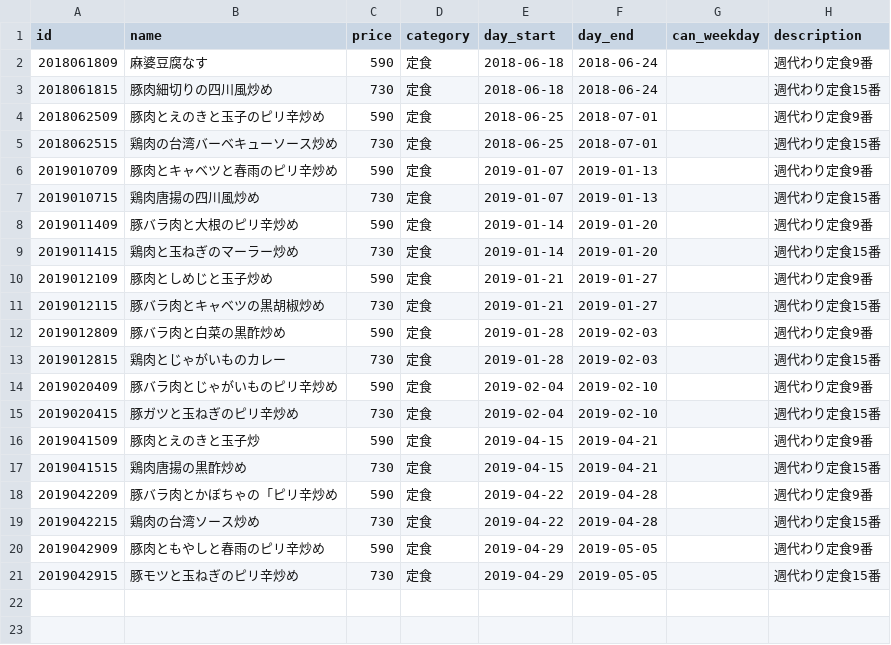
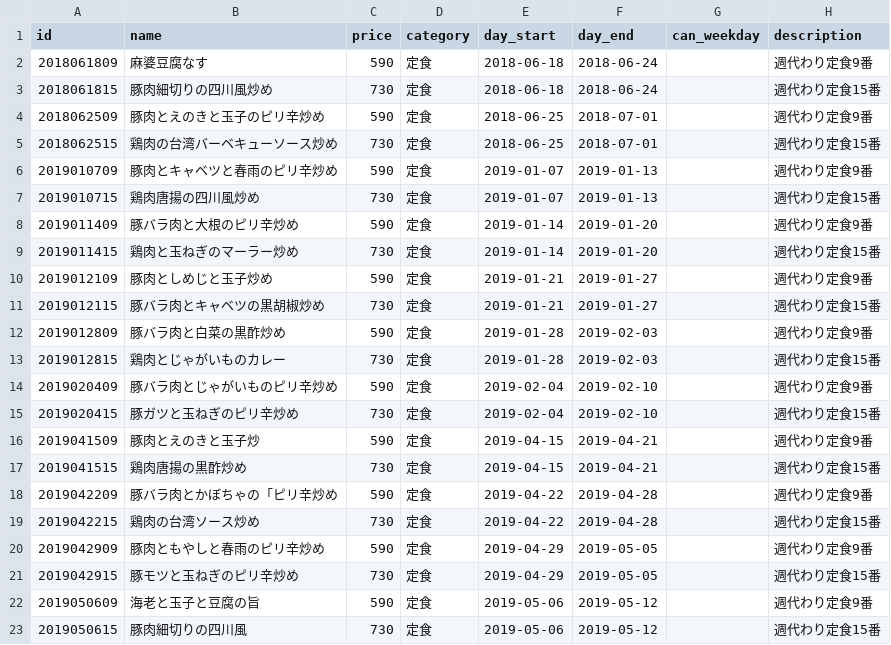
Before and after one commit to shokujinjp/data, a CSV file: weekly.csv, drawn as a sheet; the diff names each change by its address in the sheet, - before the commit and + after, or states it on an @@ line.

Commit message:
[ci skip] auto commit, generate weekly menu

```diff
--- a/weekly.csv
+++ b/weekly.csv
+row 22: 2019050609 | 海老と玉子と豆腐の旨 | 590 | 定食 | 2019-05-06 | 2019-05-12 |  | 週代わり定食9番
+row 23: 2019050615 | 豚肉細切りの四川風 | 730 | 定食 | 2019-05-06 | 2019-05-12 |  | 週代わり定食15番
```
